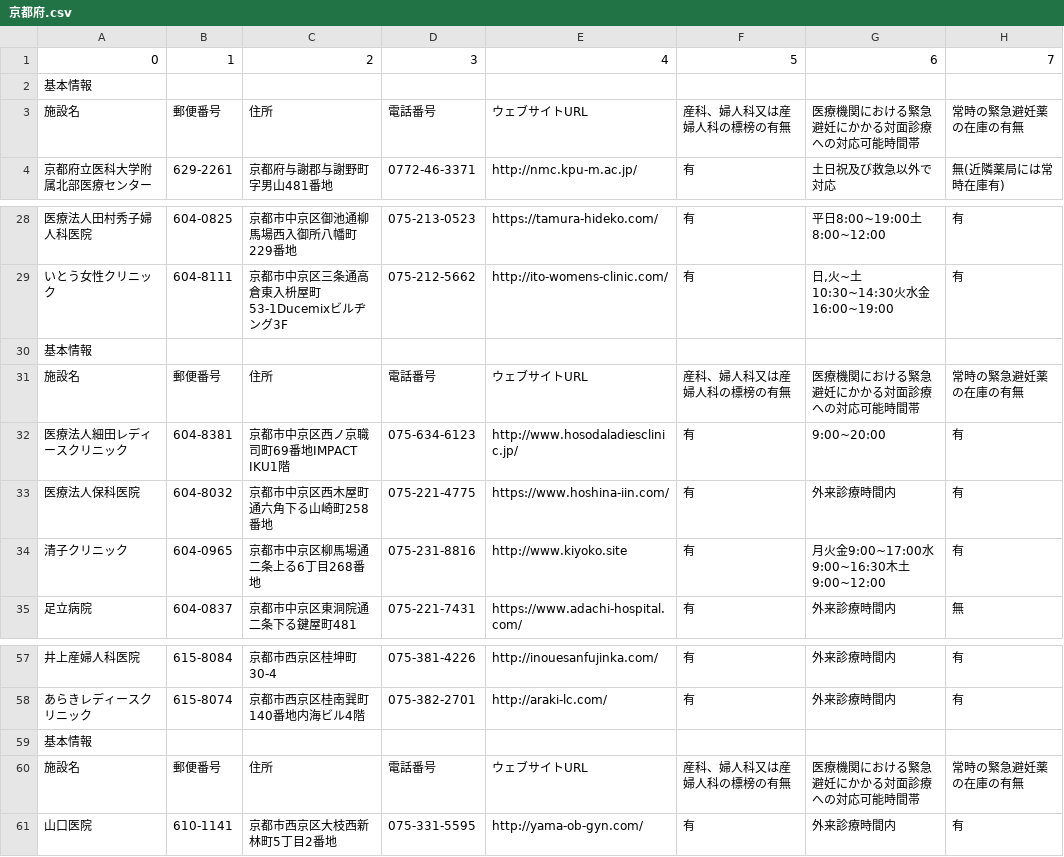
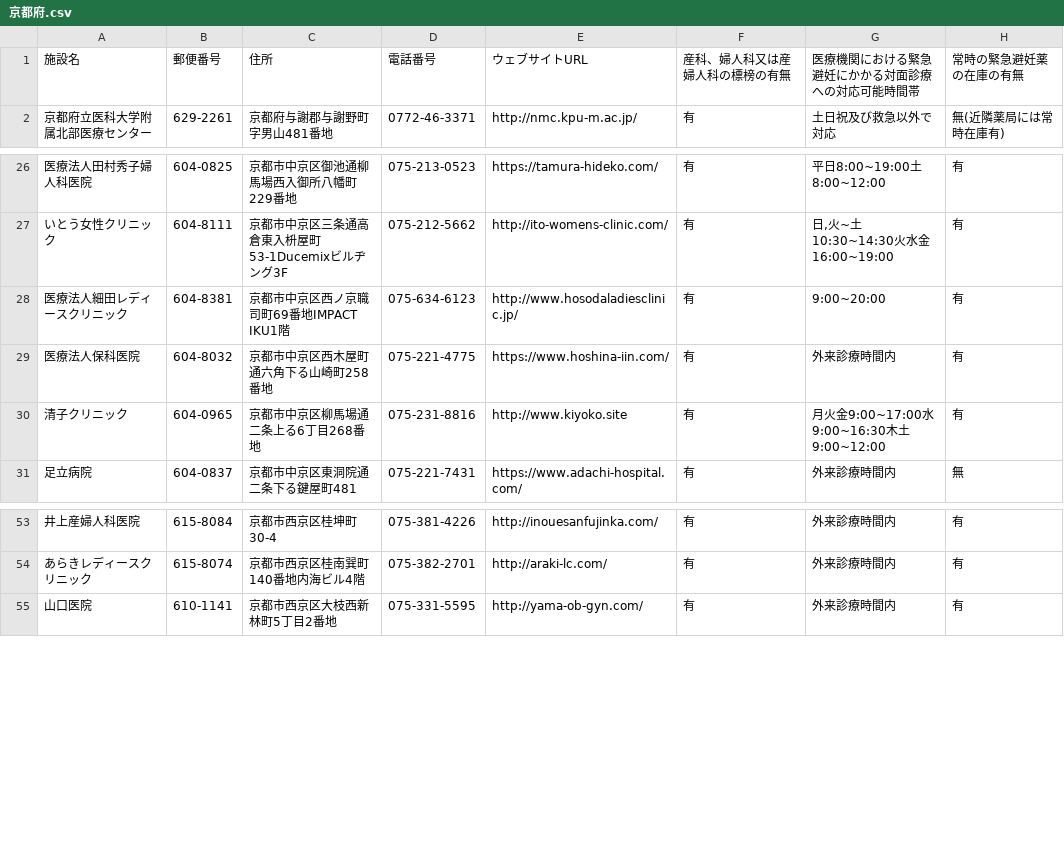
Before and after one commit to ryosuke-betw/opendata-pdf-to-csv, a CSV file: output_files/京都府.csv, drawn as a sheet; only a part is shown, gaps mark what is left out; the diff names each change by its address in the sheet, - before the commit and + after, or states it on an @@ line.

```diff
--- a/output_files/京都府.csv
+++ b/output_files/京都府.csv
-row 1: 0 | 1 | 2 | 3 | 4 | 5 | 6 | 7
-row 2: 基本情報
-row 30: 基本情報
-row 31: 施設名 | 郵便番号 | 住所 | 電話番号 | ウェブサイトURL | 産科、婦人科又は産婦人科の標榜の有無 | 医療機関における緊急避妊にかかる対面診療への対応可能時間帯 | 常時の緊急避妊薬の在庫の有無
-row 59: 基本情報
-row 60: 施設名 | 郵便番号 | 住所 | 電話番号 | ウェブサイトURL | 産科、婦人科又は産婦人科の標榜の有無 | 医療機関における緊急避妊にかかる対面診療への対応可能時間帯 | 常時の緊急避妊薬の在庫の有無
```
Also changed, not shown: output_files/兵庫県.csv, output_files/和歌山県.csv, 6 other files.
